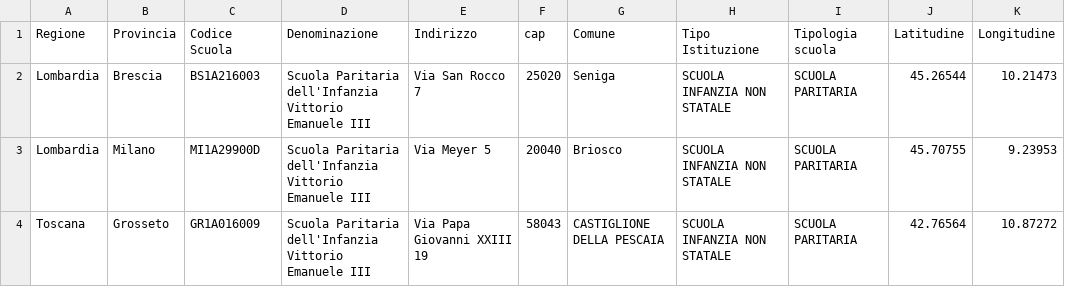
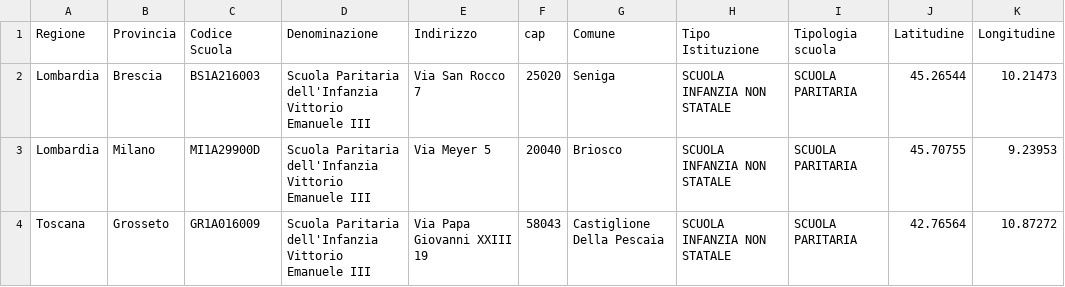
Before and after one commit to picomiles/scuoledellamemoria, a CSV file: Scuole_VE_III_Paritarie.csv, drawn as a sheet.

Commit message:
Update Scuole_VE_III_Paritarie.csv

```diff
--- a/Scuole_VE_III_Paritarie.csv
+++ b/Scuole_VE_III_Paritarie.csv
@@ -3,2 +3,2 @@ Lombardia,Brescia,BS1A216003,Scuola Paritaria dell'Infanzia Vittorio Emanuele II
 Lombardia,Milano,MI1A29900D,Scuola Paritaria dell'Infanzia Vittorio Emanuele III,Via Meyer 5,20040,Briosco,SCUOLA INFANZIA NON STATALE,SCUOLA PARITARIA,45.70755,9.23953
-Toscana,Grosseto,GR1A016009,Scuola Paritaria dell'Infanzia Vittorio Emanuele III,Via Papa Giovanni XXIII 19,58043,CASTIGLIONE DELLA PESCAIA,SCUOLA INFANZIA NON STATALE,SCUOLA PARITARIA,42.76564,10.87272
+Toscana,Grosseto,GR1A016009,Scuola Paritaria dell'Infanzia Vittorio Emanuele III,Via Papa Giovanni XXIII 19,58043,Castiglione Della Pescaia,SCUOLA INFANZIA NON STATALE,SCUOLA PARITARIA,42.76564,10.87272
```
